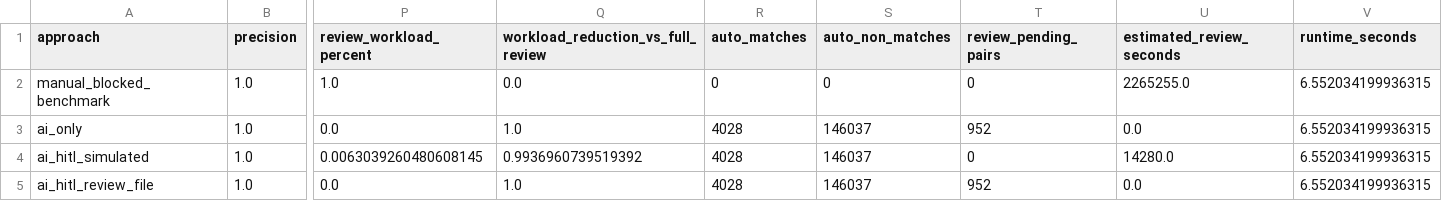
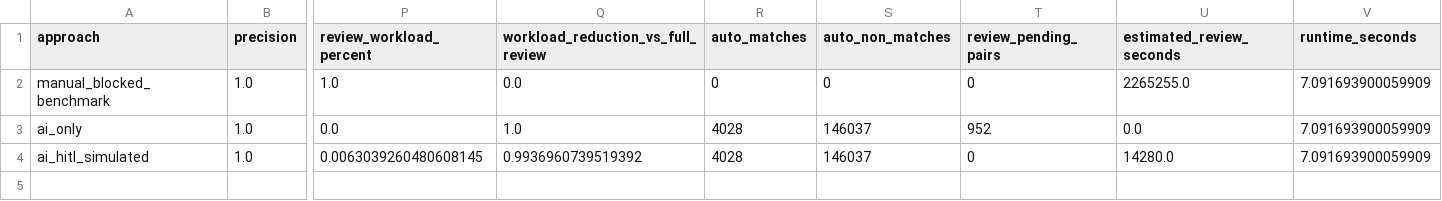
Before and after one commit to jo-nuel/hitl-record-linkage, a CSV file: outputs/tables/evaluation_metrics.csv, drawn as a sheet; only a part is shown, gaps mark what is left out; rows hold the shown columns only; the diff names each change by its address in the sheet, - before the commit and + after, or states it on an @@ line.

```diff
--- a/outputs/tables/evaluation_metrics.csv
+++ b/outputs/tables/evaluation_metrics.csv
-V2:V4 (runtime_seconds): 6.552034199936315
+V2:V4 (runtime_seconds): 7.091693900059909
-row 5: ai_hitl_review_file | 1.0 | 0.0 | 1.0 | 4028 | 146037 | 952 | 0.0 | 6.552034199936315
```
Also changed, not shown: outputs/tables/benchmark_comparison_table.csv, outputs/tables/threshold_sweep.csv, 20 other files.
